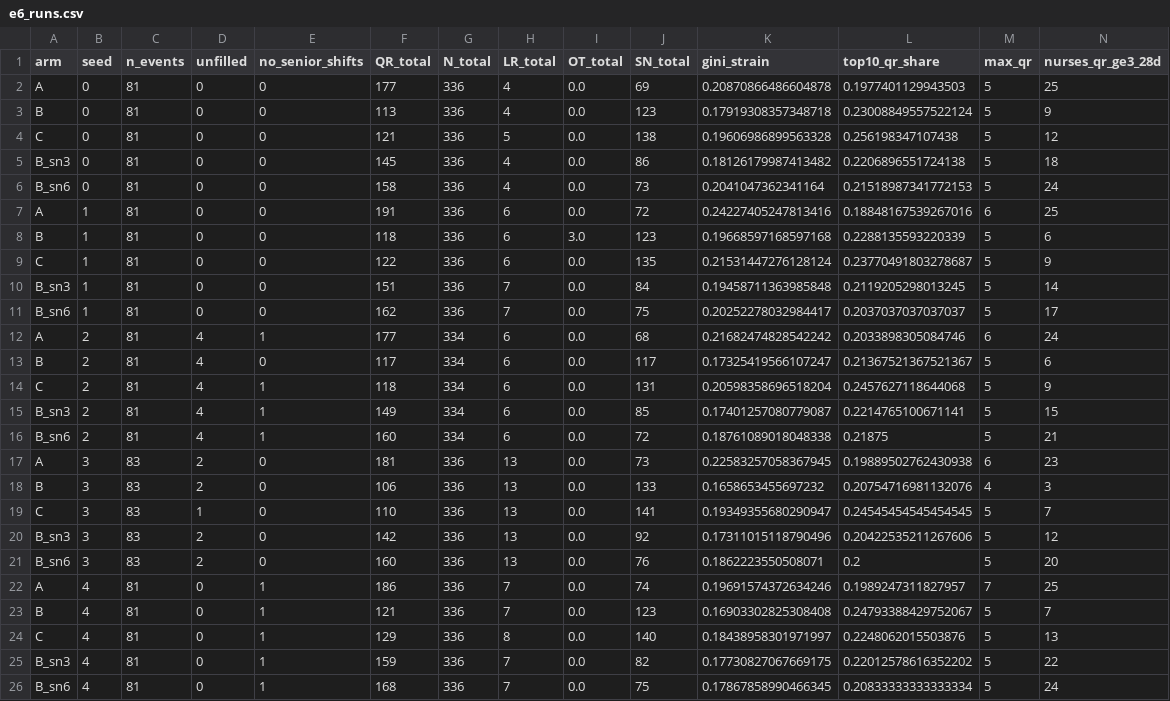
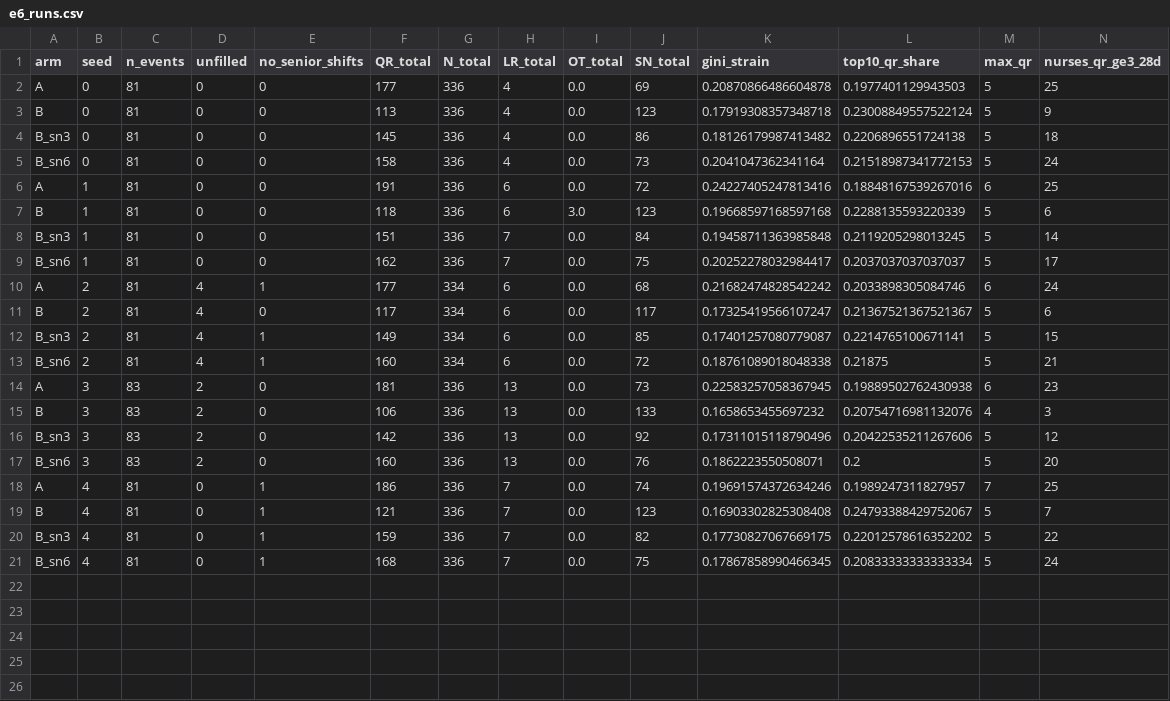
Before and after one commit to ARMammadli/is-prototype, a CSV file: prototype/results/e6_runs.csv, drawn as a sheet; only a part is shown; rows hold the shown columns only; the diff names each change by its address in the sheet, - before the commit and + after, or states it on an @@ line.

Commit message:
Remove GenAI-as-chooser completely; explanation prompt v2
- Delete llm/decide.py, /api/decide, the 'ai' mode, GenAI autoplay, the
  config mode flag, E5 script/results/figure and arm C from E6, results page
  and preview. Engine has no chooser hook any more.
- GenAI is used only to explain decisions and write the monthly report
  (policy translation stays as an extra).
- Explanation prompt v2: per-option totals and chosen-vs-today's-software
  labels; v1 results archived in results/archive_e6_prompt_v1/.
- README and tests updated (191 pass).

```diff
--- a/prototype/results/e6_runs.csv
+++ b/prototype/results/e6_runs.csv
-row 4: C | 0 | 81 | 0 | 0 | 121 | 336 | 5 | 0.0 | 138 | 0.19606986899563328 | 0.256198347107438 | 5 | 12
-row 9: C | 1 | 81 | 0 | 0 | 122 | 336 | 6 | 0.0 | 135 | 0.21531447276128124 | 0.23770491803278687 | 5 | 9
-row 14: C | 2 | 81 | 4 | 1 | 118 | 334 | 6 | 0.0 | 131 | 0.20598358696518204 | 0.2457627118644068 | 5 | 9
-row 19: C | 3 | 83 | 1 | 0 | 110 | 336 | 13 | 0.0 | 141 | 0.19349355680290947 | 0.24545454545454545 | 5 | 7
-row 24: C | 4 | 81 | 0 | 1 | 129 | 336 | 8 | 0.0 | 140 | 0.18438958301971997 | 0.2248062015503876 | 5 | 13
```
Also changed, not shown: 32 other files.
